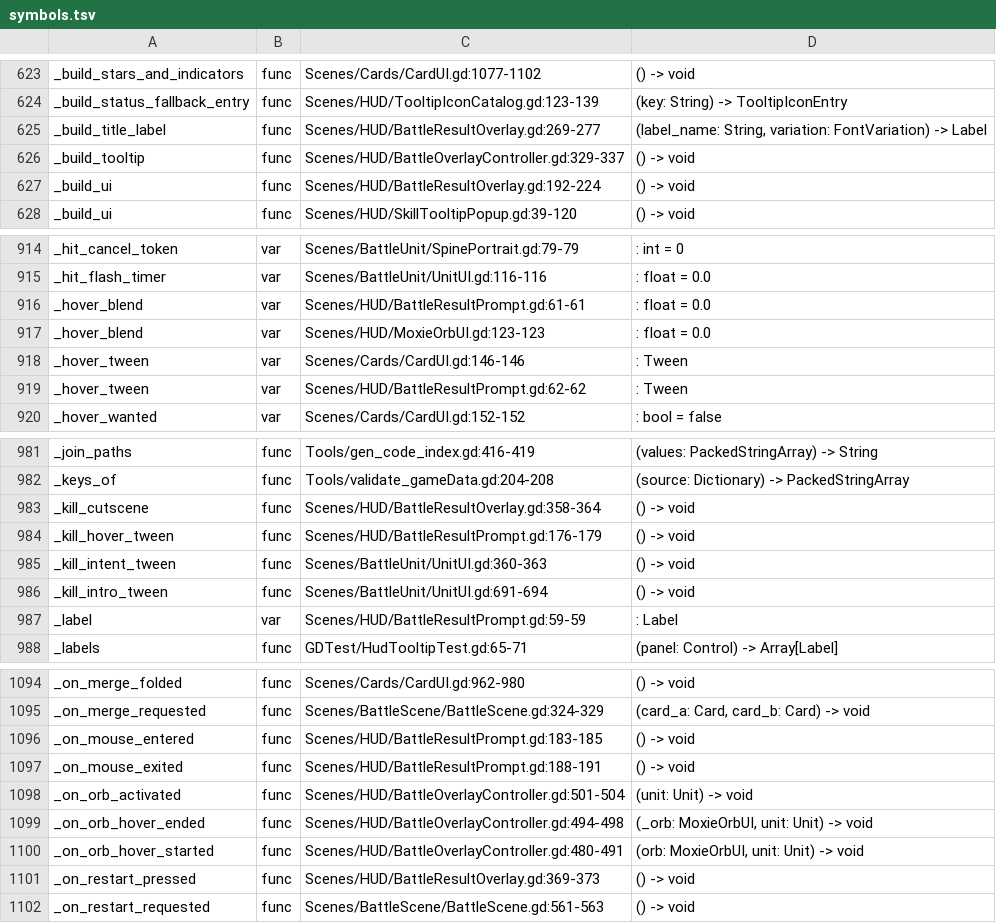
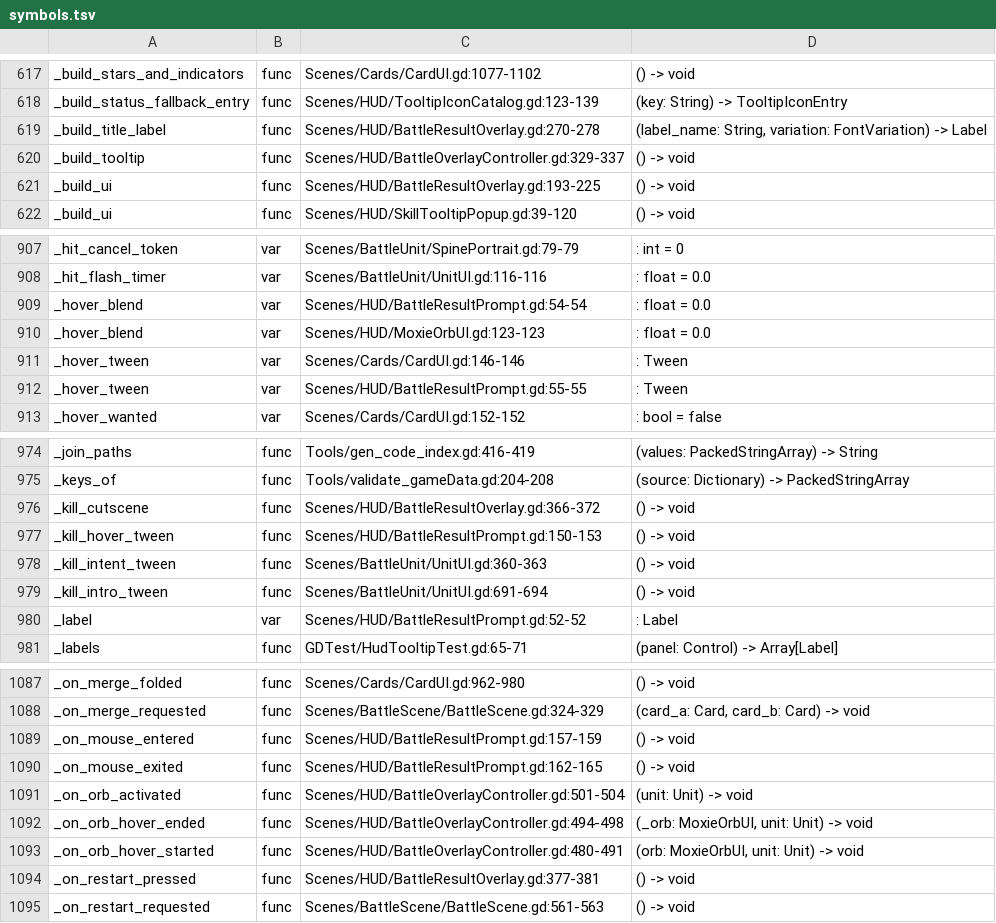
Before and after one commit to Cookieoil/HololiveTheProphecy, a TSV file: Docs/symbols.tsv, drawn as a sheet; only a part is shown, gaps mark what is left out; the diff covers the shown part only.

Commit message:
style(ui): drop the prompt diamonds and darken and blur the backdrop
The two diamonds either side of PLAY AGAIN are gone; the tracked label now sits on its own with the hover wash.

The backdrop behind the cutscene is darker (dim 0.22 -> 0.42) and blurred with a 13-tap gaussian (blur_radius 7px), so the battlefield reads as soft shapes instead of competing with the title. canvas_item shaders have no SCREEN_PIXEL_SIZE, so the overlay feeds the viewport size in as a uniform for the blur step.

Nothing else changed: the band, the horizon rules, the emblem seal, the title and its ghost, the prompt text and the cutscene timing are all as they were.

```diff
--- a/Docs/symbols.tsv
+++ b/Docs/symbols.tsv
@@ -624,5 +618,5 @@ _build_stars_and_indicators	func	Scenes/Cards/CardUI.gd:1077-1102	() -> void
 _build_status_fallback_entry	func	Scenes/HUD/TooltipIconCatalog.gd:123-139	(key: String) -> TooltipIconEntry
-_build_title_label	func	Scenes/HUD/BattleResultOverlay.gd:269-277	(label_name: String, variation: FontVariation) -> Label
+_build_title_label	func	Scenes/HUD/BattleResultOverlay.gd:270-278	(label_name: String, variation: FontVariation) -> Label
 _build_tooltip	func	Scenes/HUD/BattleOverlayController.gd:329-337	() -> void
-_build_ui	func	Scenes/HUD/BattleResultOverlay.gd:192-224	() -> void
+_build_ui	func	Scenes/HUD/BattleResultOverlay.gd:193-225	() -> void
 _build_ui	func	Scenes/HUD/SkillTooltipPopup.gd:39-120	() -> void
@@ -915,6 +908,6 @@ _hit_cancel_token	var	Scenes/BattleUnit/SpinePortrait.gd:79-79	: int = 0
 _hit_flash_timer	var	Scenes/BattleUnit/UnitUI.gd:116-116	: float = 0.0
-_hover_blend	var	Scenes/HUD/BattleResultPrompt.gd:61-61	: float = 0.0
+_hover_blend	var	Scenes/HUD/BattleResultPrompt.gd:54-54	: float = 0.0
 _hover_blend	var	Scenes/HUD/MoxieOrbUI.gd:123-123	: float = 0.0
 _hover_tween	var	Scenes/Cards/CardUI.gd:146-146	: Tween
-_hover_tween	var	Scenes/HUD/BattleResultPrompt.gd:62-62	: Tween
+_hover_tween	var	Scenes/HUD/BattleResultPrompt.gd:55-55	: Tween
 _hover_wanted	var	Scenes/Cards/CardUI.gd:152-152	: bool = false
@@ -982,7 +975,7 @@ _join_paths	func	Tools/gen_code_index.gd:416-419	(values: PackedStringArray) ->
 _keys_of	func	Tools/validate_gameData.gd:204-208	(source: Dictionary) -> PackedStringArray
-_kill_cutscene	func	Scenes/HUD/BattleResultOverlay.gd:358-364	() -> void
-_kill_hover_tween	func	Scenes/HUD/BattleResultPrompt.gd:176-179	() -> void
+_kill_cutscene	func	Scenes/HUD/BattleResultOverlay.gd:366-372	() -> void
+_kill_hover_tween	func	Scenes/HUD/BattleResultPrompt.gd:150-153	() -> void
 _kill_intent_tween	func	Scenes/BattleUnit/UnitUI.gd:360-363	() -> void
 _kill_intro_tween	func	Scenes/BattleUnit/UnitUI.gd:691-694	() -> void
-_label	var	Scenes/HUD/BattleResultPrompt.gd:59-59	: Label
+_label	var	Scenes/HUD/BattleResultPrompt.gd:52-52	: Label
 _labels	func	GDTest/HudTooltipTest.gd:65-71	(panel: Control) -> Array[Label]
@@ -1095,4 +1088,4 @@ _on_merge_folded	func	Scenes/Cards/CardUI.gd:962-980	() -> void
 _on_merge_requested	func	Scenes/BattleScene/BattleScene.gd:324-329	(card_a: Card, card_b: Card) -> void
-_on_mouse_entered	func	Scenes/HUD/BattleResultPrompt.gd:183-185	() -> void
-_on_mouse_exited	func	Scenes/HUD/BattleResultPrompt.gd:188-191	() -> void
+_on_mouse_entered	func	Scenes/HUD/BattleResultPrompt.gd:157-159	() -> void
+_on_mouse_exited	func	Scenes/HUD/BattleResultPrompt.gd:162-165	() -> void
 _on_orb_activated	func	Scenes/HUD/BattleOverlayController.gd:501-504	(unit: Unit) -> void
@@ -1100,3 +1093,3 @@ _on_orb_hover_ended	func	Scenes/HUD/BattleOverlayController.gd:494-498	(_orb: Mo
 _on_orb_hover_started	func	Scenes/HUD/BattleOverlayController.gd:480-491	(orb: MoxieOrbUI, unit: Unit) -> void
-_on_restart_pressed	func	Scenes/HUD/BattleResultOverlay.gd:369-373	() -> void
+_on_restart_pressed	func	Scenes/HUD/BattleResultOverlay.gd:377-381	() -> void
 _on_restart_requested	func	Scenes/BattleScene/BattleScene.gd:561-563	() -> void
```
Also changed, not shown: 1 added row, 7 removed rows and 32 edited cells elsewhere in this file, 6 other files.
